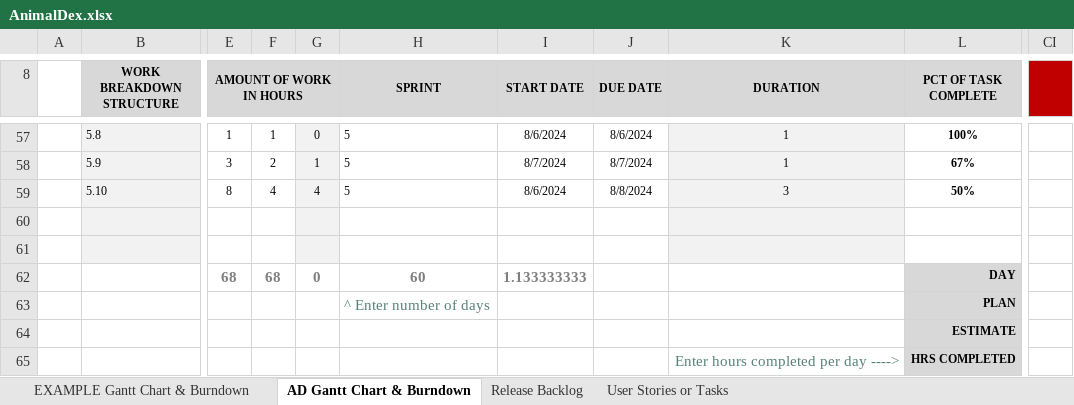
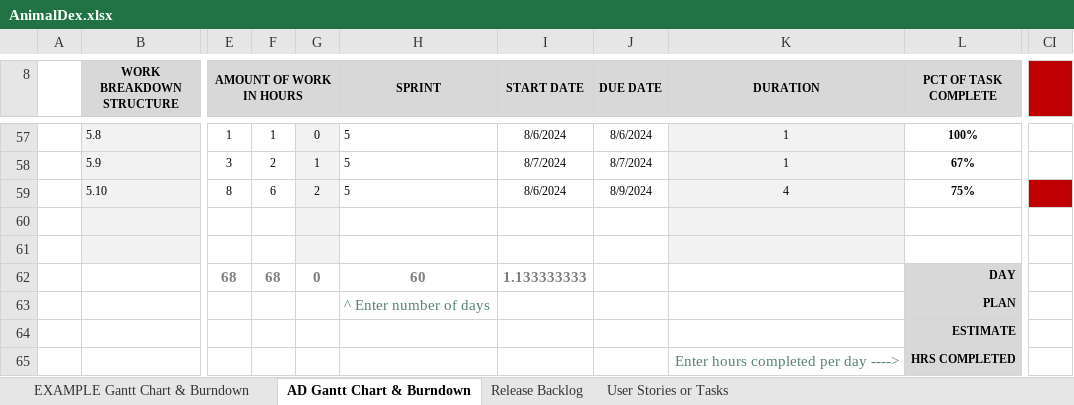
Before and after one commit to Neutrino6/AnimalDex, an Excel workbook: docs/AnimalDex.xlsx, sheet AD Gantt Chart & Burndown, drawn as a sheet; only a part is shown, gaps mark what is left out; values as stored, in another font and other column widths than the file's, no borders; charts and pictures not drawn; the diff names each change by its address in the sheet, - before the commit and + after, or states it on an @@ line.

```diff
--- a/docs/AnimalDex.xlsx (sheet AD Gantt Chart & Burndown)
+++ b/docs/AnimalDex.xlsx (sheet AD Gantt Chart & Burndown)
-F59: 4
+F59: 6
-G59: 4
+G59: 2
-J59 (DUE DATE): 8/8/2024
+J59 (DUE DATE): 8/9/2024
-K59 (DURATION): 3
+K59 (DURATION): 4
-L59 (PCT OF TASK COMPLETE): 50%
+L59 (PCT OF TASK COMPLETE): 75%
-CI59 fill: none
+CI59 fill: #C00000
```
Also changed, not shown: 11 other files.
